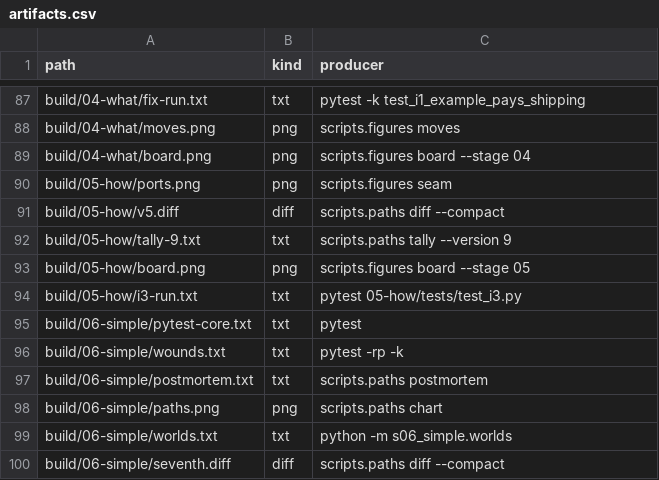
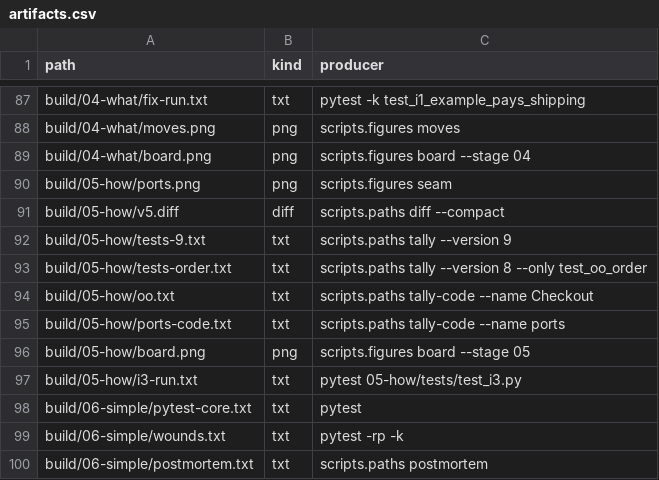
Before and after one commit to dpopchev/chaos-to-simple, a CSV file: data/artifacts.csv, drawn as a sheet; only a part is shown, gaps mark what is left out; the shorter side is filled out with more unchanged rows.

```diff
--- a/data/artifacts.csv
+++ b/data/artifacts.csv
@@ -91,3 +91,6 @@ build/05-how/ports.png,png,scripts.figures seam
 build/05-how/v5.diff,diff,scripts.paths diff --compact
-build/05-how/tally-9.txt,txt,scripts.paths tally --version 9
+build/05-how/tests-9.txt,txt,scripts.paths tally --version 9
+build/05-how/tests-order.txt,txt,scripts.paths tally --version 8 --only test_oo_order
+build/05-how/oo.txt,txt,scripts.paths tally-code --name Checkout
+build/05-how/ports-code.txt,txt,scripts.paths tally-code --name ports
 build/05-how/board.png,png,scripts.figures board --stage 05
```
Also changed, not shown: 2 other files.
